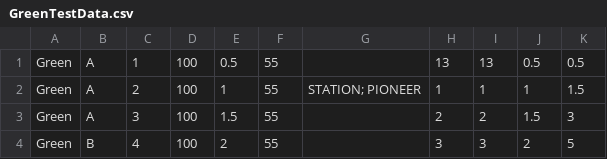
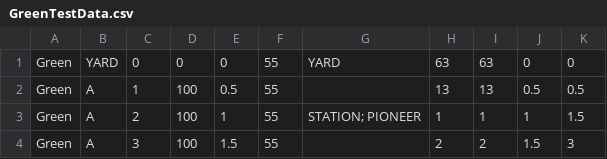
Before and after one commit to spbirus/trickytrainz, a CSV file: CSV Tracks/GreenTestData.csv, drawn as a sheet; only a part is shown; the shorter side is filled out with more unchanged rows; the diff names each change by its address in the sheet, - before the commit and + after, or states it on an @@ line.

```diff
--- a/CSV Tracks/GreenTestData.csv
+++ b/CSV Tracks/GreenTestData.csv
+row 1: Green | YARD | 0 | 0 | 0 | 55 | YARD | 63 | 63 | 0 | 0
```
Also changed, not shown: 3 other files.
